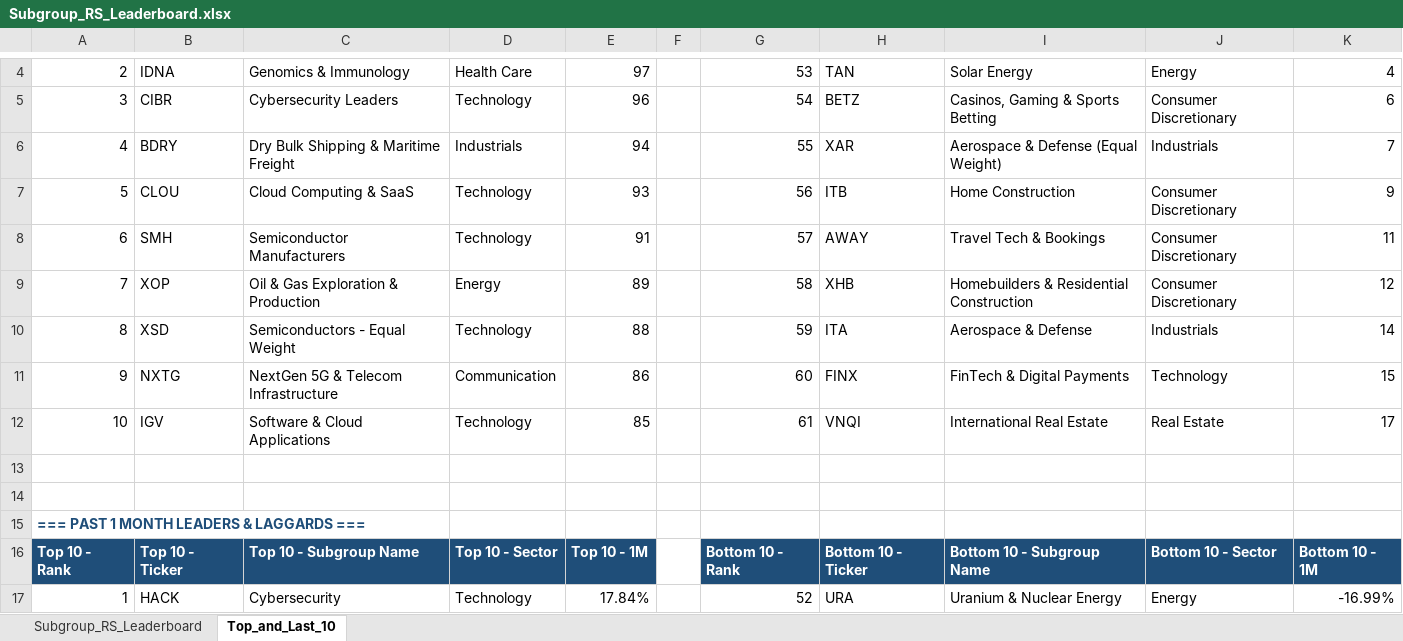
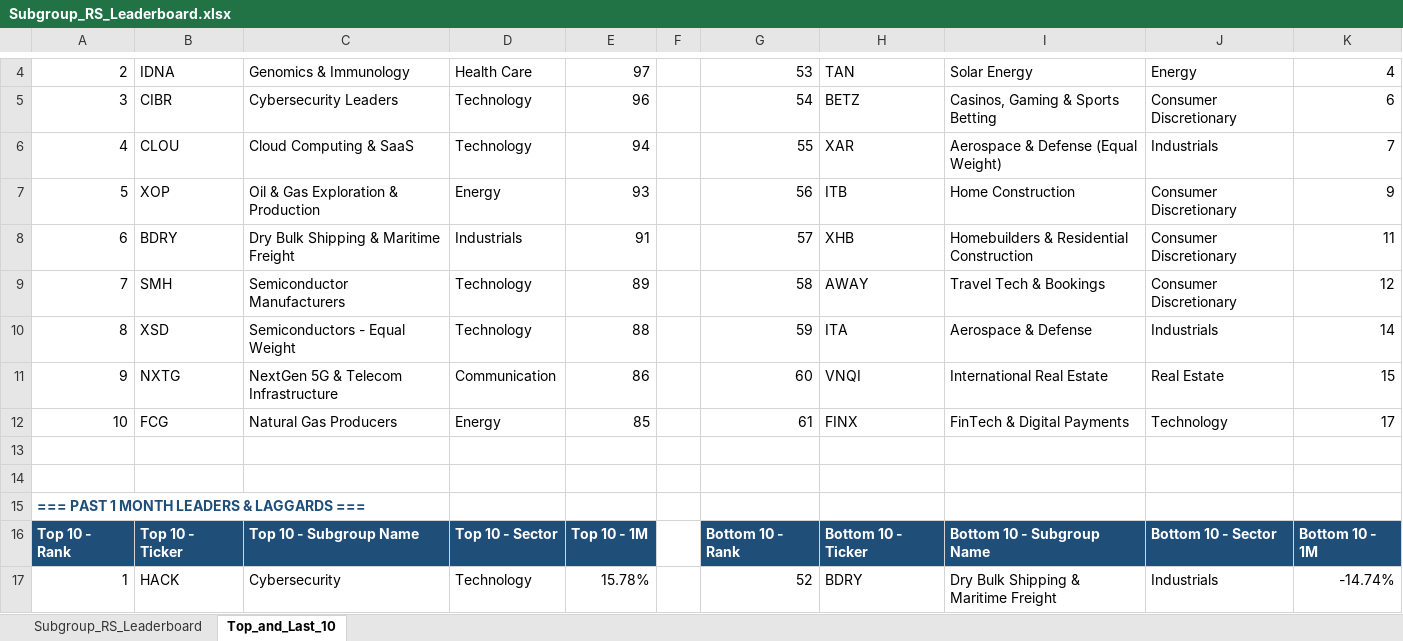
Before and after one commit to Jamesssurfer/SubGroup-Tracker, an Excel workbook: Subgroup_RS_Leaderboard.xlsx, sheet Top_and_Last_10, drawn as a sheet; only a part is shown, gaps mark what is left out; values as stored, in another font and other column widths than the file's, no borders; formulas without a stored value are shown as written; the diff covers the shown part only; the diff names each change by its address in the sheet, - before the commit and + after, or states it on an @@ line.

```diff
--- a/Subgroup_RS_Leaderboard.xlsx (sheet Top_and_Last_10)
+++ b/Subgroup_RS_Leaderboard.xlsx (sheet Top_and_Last_10)
-B6: BDRY
+B6: CLOU
-C6: Dry Bulk Shipping & Maritime Freight
+C6: Cloud Computing & SaaS
-D6: Industrials
+D6: Technology
-B7: CLOU
+B7: XOP
-C7: Cloud Computing & SaaS
+C7: Oil & Gas Exploration & Production
-D7: Technology
+D7: Energy
-B8: SMH
+B8: BDRY
-C8: Semiconductor Manufacturers
+C8: Dry Bulk Shipping & Maritime Freight
-D8: Technology
+D8: Industrials
-H8: AWAY
+H8: XHB
-I8: Travel Tech & Bookings
+I8: Homebuilders & Residential Construction
-B9: XOP
+B9: SMH
-C9: Oil & Gas Exploration & Production
+C9: Semiconductor Manufacturers
-D9: Energy
+D9: Technology
-H9: XHB
+H9: AWAY
-I9: Homebuilders & Residential Construction
+I9: Travel Tech & Bookings
-H11: FINX
+H11: VNQI
-I11: FinTech & Digital Payments
+I11: International Real Estate
-J11: Technology
+J11: Real Estate
-B12: IGV
+B12: FCG
-C12: Software & Cloud Applications
+C12: Natural Gas Producers
-D12: Technology
+D12: Energy
-H12: VNQI
+H12: FINX
-I12: International Real Estate
+I12: FinTech & Digital Payments
-J12: Real Estate
+J12: Technology
-E17: 17.84%
+E17: 15.78%
-H17: URA
+H17: BDRY
-I17: Uranium & Nuclear Energy
+I17: Dry Bulk Shipping & Maritime Freight
-J17: Energy
+J17: Industrials
-K17: -16.99%
+K17: -14.74%
```
Also changed, not shown: 14 added rows, 14 removed rows and 132 edited cells elsewhere in this sheet, sheet Subgroup_RS_Leaderboard.
